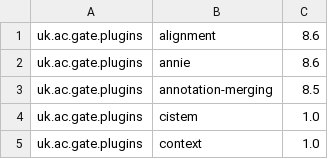
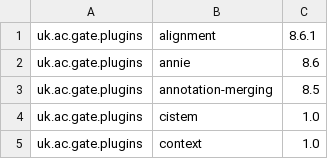
Before and after one commit to GateNLP/gate-metadata, a TSV file: default-plugins/plugins-8.6.1.tsv, drawn as a sheet; only a part is shown.

```diff
--- a/default-plugins/plugins-8.6.1.tsv
+++ b/default-plugins/plugins-8.6.1.tsv
@@ -1,2 +1,2 @@
-uk.ac.gate.plugins	alignment	8.6
+uk.ac.gate.plugins	alignment	8.6.1
 uk.ac.gate.plugins	annie	8.6
```
Also changed, not shown: default-plugins/plugins-9.0-SNAPSHOT.tsv.
